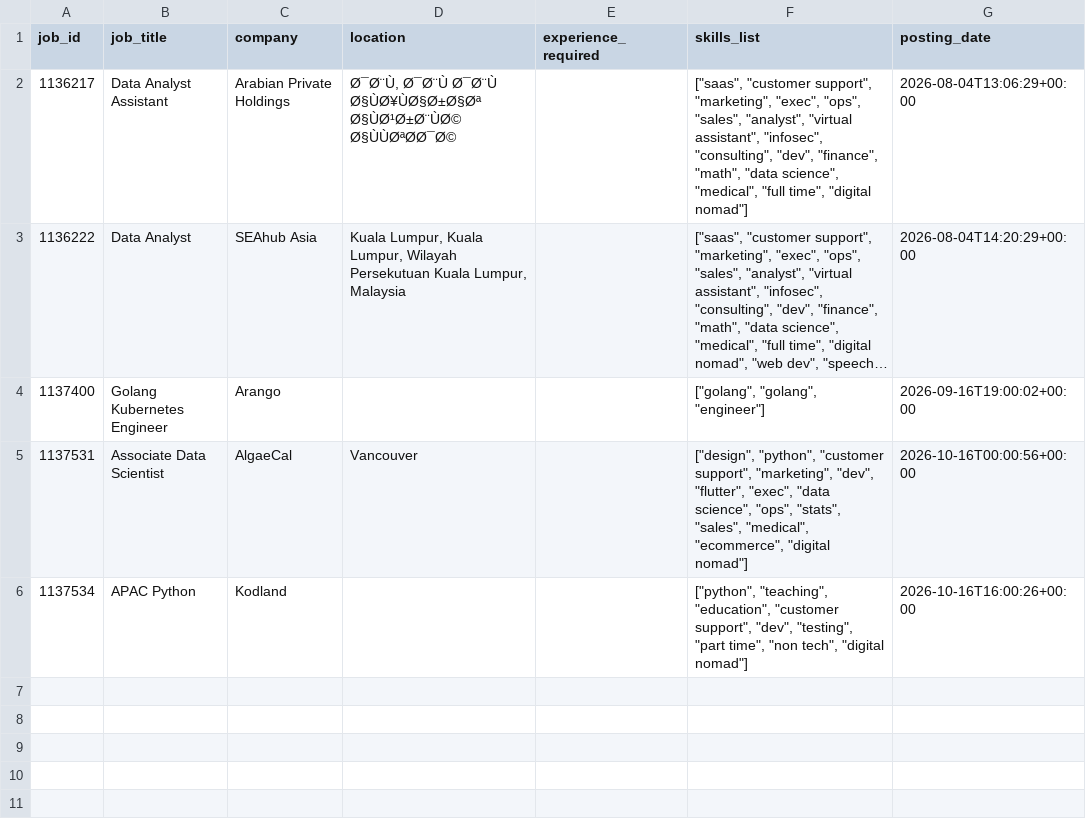
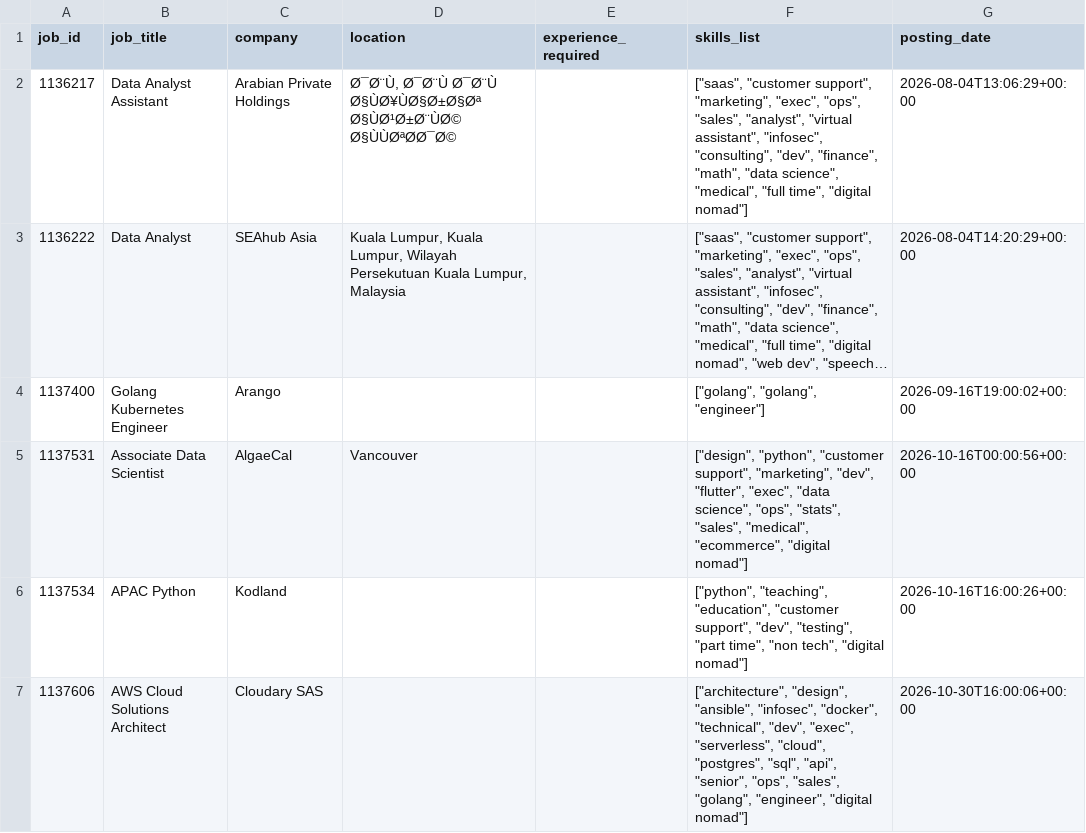
Before and after one commit to 5sricharan7/skillbridge, a CSV file: backend/data/live_postings.csv, drawn as a sheet; long unchanged cells end in ….

```diff
--- a/backend/data/live_postings.csv
+++ b/backend/data/live_postings.csv
@@ -6 +6,2 @@ job_id,job_title,company,location,experience_required,skills_list,posting_date
 1137534,APAC Python,Kodland,,,"[""python"", ""teaching"", ""education"", ""customer support"", ""dev"", ""testing"", ""part time"", ""non tech"", ""digital nomad""]",2026-10-16T16:00:26+00:00
+1137606,AWS Cloud Solutions Architect,Cloudary SAS,,,"[""architecture"", ""design"", ""ansible"", ""infosec"", ""docker"", ""technical"", ""dev"", ""exec"", ""serverless"", ""cloud"", ""postgres"", ""sql"", ""api"", ""senior"", ""ops"", ""sales"", ""golang"", ""engineer"", ""digital nomad""]",2026-10-30T16:00:06+00:00
```
